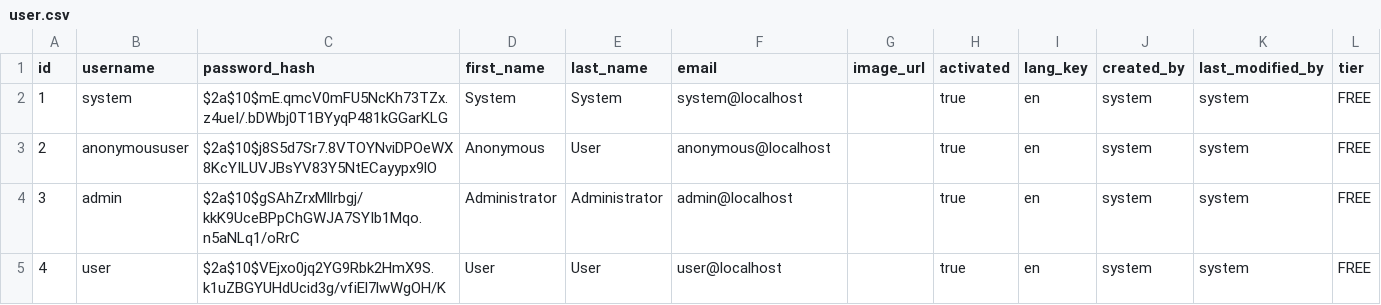
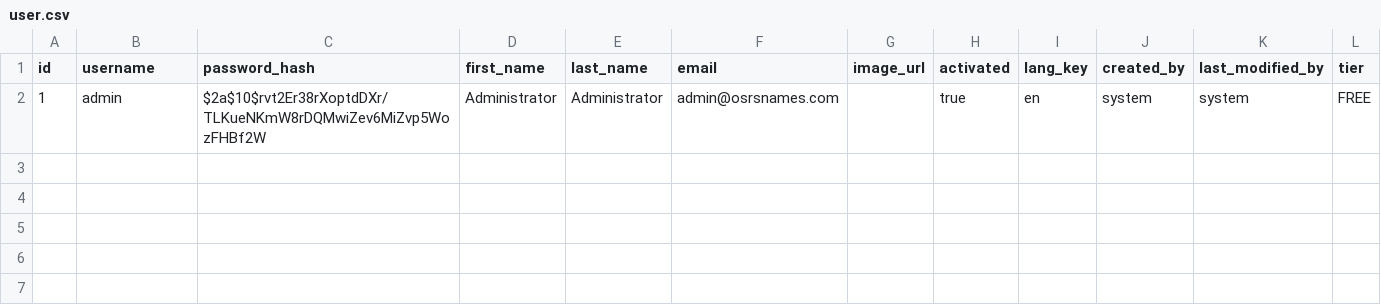
Before and after one commit to rhoiyds/OSRS-Names, a CSV file: src/main/resources/config/liquibase/data/user.csv, drawn as a sheet.

Commit message:
Simple and secure administrator account for production

```diff
--- a/src/main/resources/config/liquibase/data/user.csv
+++ b/src/main/resources/config/liquibase/data/user.csv
@@ -1,5 +1,2 @@
 id;username;password_hash;first_name;last_name;email;image_url;activated;lang_key;created_by;last_modified_by;tier
-1;system;$2a$10$mE.qmcV0mFU5NcKh73TZx.z4ueI/.bDWbj0T1BYyqP481kGGarKLG;System;System;system@localhost;;true;en;system;system;FREE
-2;anonymoususer;$2a$10$j8S5d7Sr7.8VTOYNviDPOeWX8KcYILUVJBsYV83Y5NtECayypx9lO;Anonymous;User;anonymous@localhost;;true;en;system;system;FREE
-3;admin;$2a$10$gSAhZrxMllrbgj/kkK9UceBPpChGWJA7SYIb1Mqo.n5aNLq1/oRrC;Administrator;Administrator;admin@localhost;;true;en;system;system;FREE
-4;user;$2a$10$VEjxo0jq2YG9Rbk2HmX9S.k1uZBGYUHdUcid3g/vfiEl7lwWgOH/K;User;User;user@localhost;;true;en;system;system;FREE
+1;admin;$2a$10$rvt2Er38rXoptdDXr/TLKueNKmW8rDQMwiZev6MiZvp5WozFHBf2W;Administrator;Administrator;admin@osrsnames.com;;true;en;system;system;FREE
```
Also changed, not shown: 12 other files.
